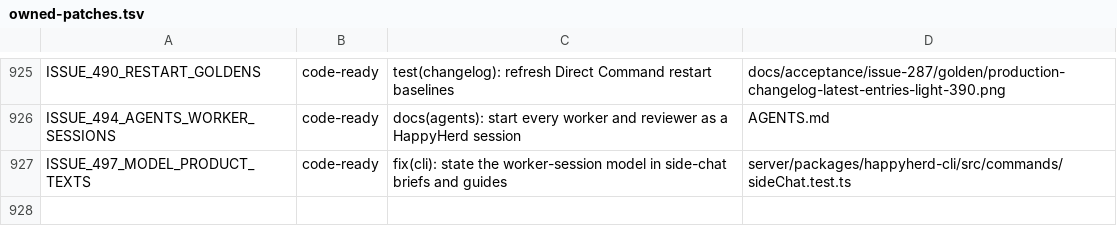
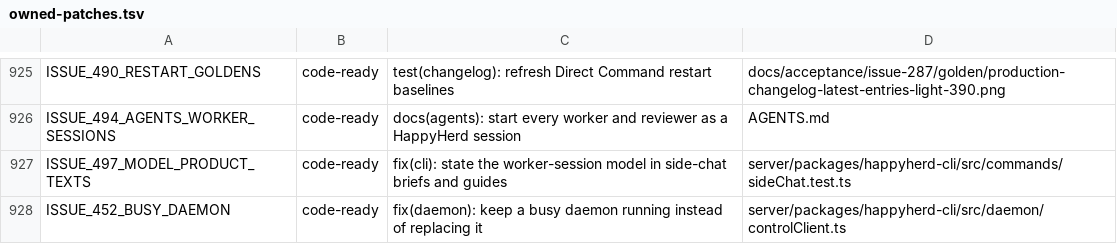
Before and after one commit to NickGuAI/HappyHerd, a TSV file: docs/owned-patches.tsv, drawn as a sheet; only a part is shown, gaps mark what is left out; the diff names each change by its address in the sheet, - before the commit and + after, or states it on an @@ line.

```diff
--- a/docs/owned-patches.tsv
+++ b/docs/owned-patches.tsv
+row 928: ISSUE_452_BUSY_DAEMON | code-ready | fix(daemon): keep a busy daemon running instead of replacing it | server/packages/happyherd-cli/src/daemon/controlClient.ts
```
Also changed, not shown: 14 other files.
